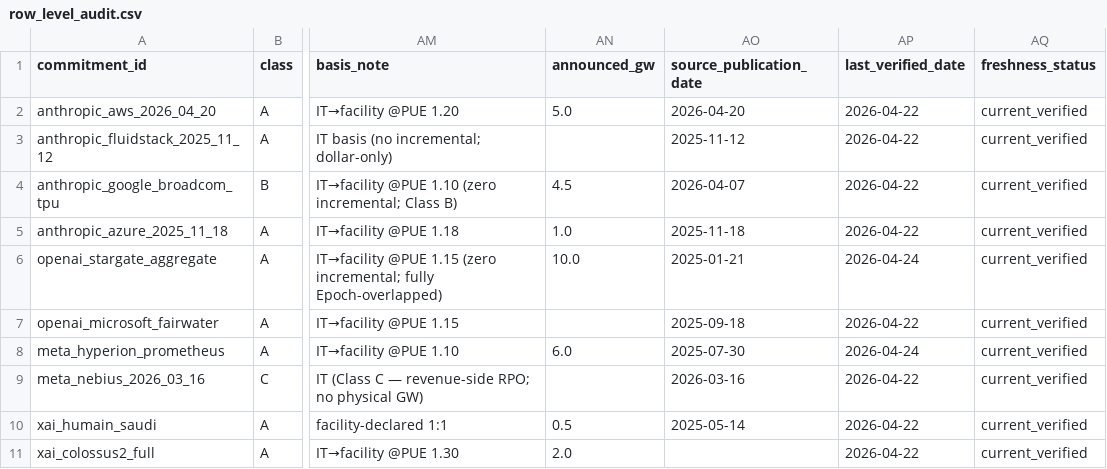
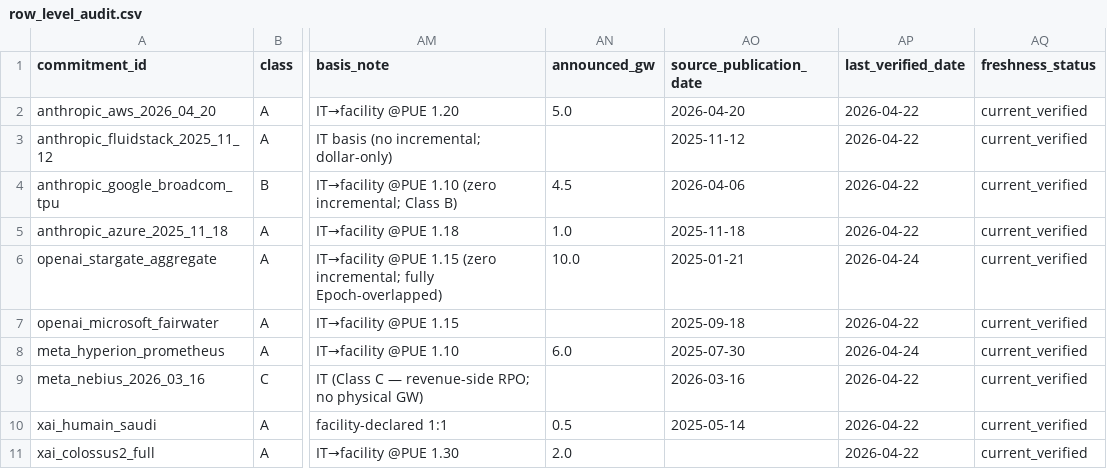
Before and after one commit to isaacentebi/ai-compute-buildout-2030, a CSV file: row_level_audit.csv, drawn as a sheet; only a part is shown, gaps mark what is left out; the diff names each change by its address in the sheet, - before the commit and + after, or states it on an @@ line.

Commit message:
Rev-4.1 audit bundle repair (#4)
* Rev-4.1 audit bundle repair

* Tighten URL audit transport failures

---------

Co-authored-by: Isaac Entebi <isaacentebi77@gmail.com>

```diff
--- a/row_level_audit.csv
+++ b/row_level_audit.csv
-AO4 (source_publication_date): 2026-04-07
+AO4 (source_publication_date): 2026-04-06
```
Also changed, not shown: 23 other files.
